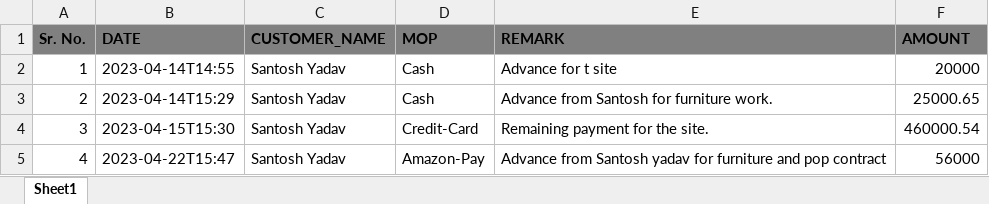
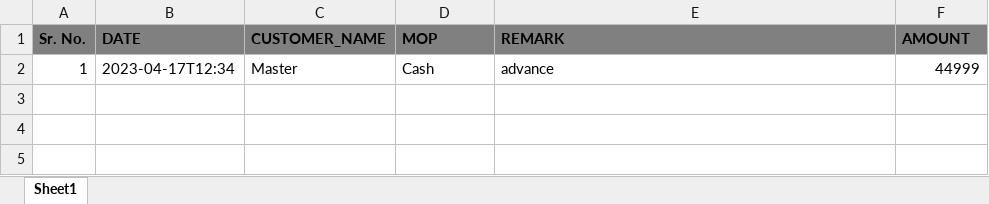
Before and after one commit to Huzefa743/TenderTrackr, an Excel workbook: Backend/store/output.xlsx, sheet Sheet1, drawn as a sheet; values as stored, in another font and other column widths than the file's, no borders; the diff names each change by its address in the sheet, - before the commit and + after, or states it on an @@ line.

Commit message:
fixes for excel download

```diff
--- a/Backend/store/output.xlsx (sheet Sheet1)
+++ b/Backend/store/output.xlsx (sheet Sheet1)
-B2 (DATE): 2023-04-14T14:55
+B2 (DATE): 2023-04-17T12:34
-C2 (CUSTOMER_NAME): Santosh Yadav
+C2 (CUSTOMER_NAME): Master
-E2 (REMARK): Advance for t site
+E2 (REMARK): advance
-F2 (AMOUNT): 20000
+F2 (AMOUNT): 44999
-row 3: 2 | 2023-04-14T15:29 | Santosh Yadav | Cash | Advance from Santosh for furniture work. | 25000.65
-row 4: 3 | 2023-04-15T15:30 | Santosh Yadav | Credit-Card | Remaining payment for the site. | 460000.54
-row 5: 4 | 2023-04-22T15:47 | Santosh Yadav | Amazon-Pay | Advance from Santosh yadav for furniture and pop contract | 56000
```
Also changed, not shown: 18 other files.
